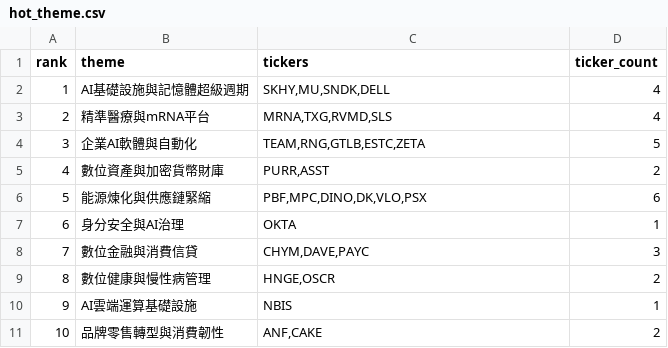
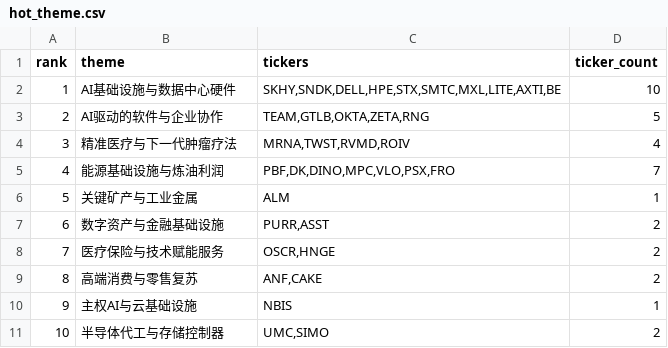
Before and after one commit to tu1258/Stock-Screener, a CSV file: output/hot_theme.csv, drawn as a sheet.

```diff
--- a/output/hot_theme.csv
+++ b/output/hot_theme.csv
@@ -1,11 +1,11 @@
 rank,theme,tickers,ticker_count
-1,AI基礎設施與記憶體超級週期,"SKHY,MU,SNDK,DELL",4
-2,精準醫療與mRNA平台,"MRNA,TXG,RVMD,SLS",4
-3,企業AI軟體與自動化,"TEAM,RNG,GTLB,ESTC,ZETA",5
-4,數位資產與加密貨幣財庫,"PURR,ASST",2
-5,能源煉化與供應鏈緊縮,"PBF,MPC,DINO,DK,VLO,PSX",6
-6,身分安全與AI治理,OKTA,1
-7,數位金融與消費信貸,"CHYM,DAVE,PAYC",3
-8,數位健康與慢性病管理,"HNGE,OSCR",2
-9,AI雲端運算基礎設施,NBIS,1
-10,品牌零售轉型與消費韌性,"ANF,CAKE",2
+1,AI基础设施与数据中心硬件,"SKHY,SNDK,DELL,HPE,STX,SMTC,MXL,LITE,AXTI,BE",10
+2,AI驱动的软件与企业协作,"TEAM,GTLB,OKTA,ZETA,RNG",5
+3,精准医疗与下一代肿瘤疗法,"MRNA,TWST,RVMD,ROIV",4
+4,能源基础设施与炼油利润,"PBF,DK,DINO,MPC,VLO,PSX,FRO",7
+5,关键矿产与工业金属,ALM,1
+6,数字资产与金融基础设施,"PURR,ASST",2
+7,医疗保险与技术赋能服务,"OSCR,HNGE",2
+8,高端消费与零售复苏,"ANF,CAKE",2
+9,主权AI与云基础设施,NBIS,1
+10,半导体代工与存储控制器,"UMC,SIMO",2
```
Also changed, not shown: 1 other file.
